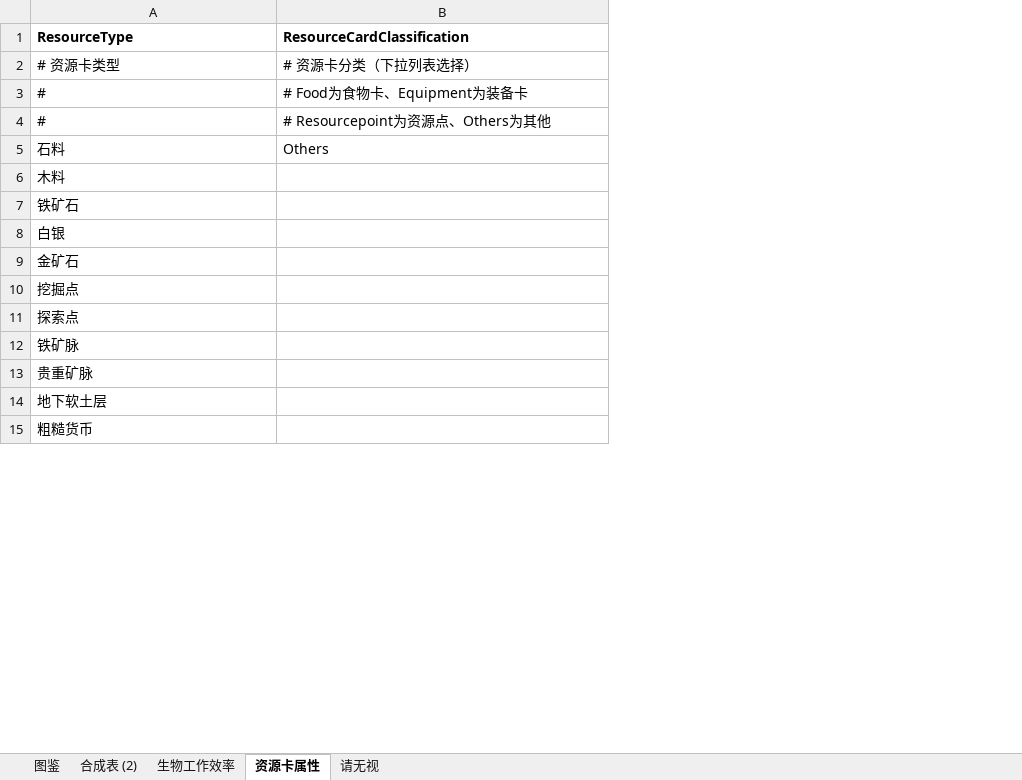
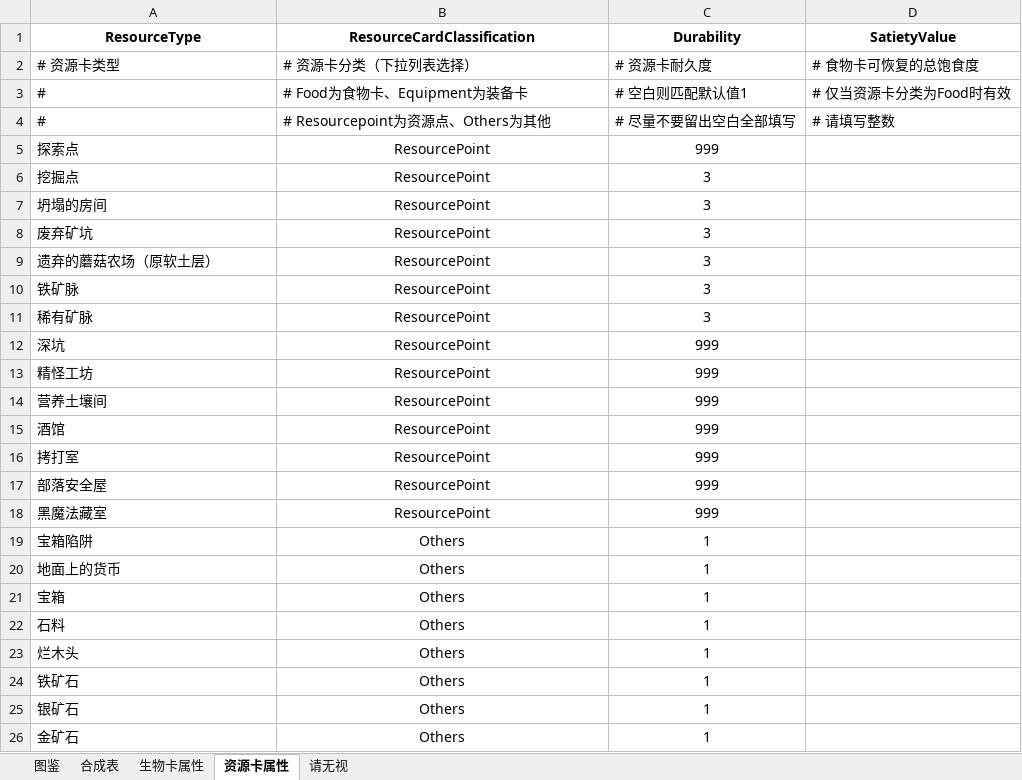
Before and after one commit to ranshaobaichi/Card, an Excel workbook: Assets/DataBase/Data/DataSet.xlsx, sheet 资源卡属性, drawn as a sheet; only a part is shown; values as stored, in another font and other column widths than the file's, no borders; removed rows and columns are numbered as before the commit, all else as after; the diff covers the shown part only; the diff names each change by its address in the sheet, - before the commit and + after, or states it on an @@ line.

```diff
--- a/Assets/DataBase/Data/DataSet.xlsx (sheet 资源卡属性)
+++ b/Assets/DataBase/Data/DataSet.xlsx (sheet 资源卡属性)
-sheet tab: 合成表 (2)
+sheet tab: 合成表
-sheet tab: 生物工作效率
+sheet tab: 生物卡属性
+column C (Durability), rows 2-4: # 资源卡耐久度 | # 空白则匹配默认值1 | # 尽量不要留出空白全部填写; row 22: 1; row 24: 1; row 26: 1
+column D (SatietyValue), rows 2-4: # 食物卡可恢复的总饱食度 | # 仅当资源卡分类为Food时有效 | # 请填写整数
-A1:B1 alignment: left
+A1:B1 alignment: center
+row 5: 探索点 | ResourcePoint | 999
+row 6: 挖掘点 | ResourcePoint | 3
+row 7: 坍塌的房间 | ResourcePoint | 3
+row 8: 废弃矿坑 | ResourcePoint | 3
+row 9: 遗弃的蘑菇农场（原软土层） | ResourcePoint | 3
+row 10: 铁矿脉 | ResourcePoint | 3
+row 11: 稀有矿脉 | ResourcePoint | 3
+row 12: 深坑 | ResourcePoint | 999
+row 13: 精怪工坊 | ResourcePoint | 999
+row 14: 营养土壤间 | ResourcePoint | 999
+row 15: 酒馆 | ResourcePoint | 999
+row 16: 拷打室 | ResourcePoint | 999
+row 17: 部落安全屋 | ResourcePoint | 999
+row 18: 黑魔法藏室 | ResourcePoint | 999
+row 19: 宝箱陷阱 | Others | 1
+row 20: 地面上的货币 | Others | 1
+row 21: 宝箱 | Others | 1
-B22 alignment: left
+B22 alignment: center
-row 6: 木料
+row 23: 烂木头 | Others | 1
-B24 (ResourceCardClassification): (empty)
+B24 (ResourceCardClassification): Others
-row 8: 白银
+row 25: 银矿石 | Others | 1
-B26 (ResourceCardClassification): (empty)
+B26 (ResourceCardClassification): Others
-row 10: 挖掘点
-row 11: 探索点
-row 12: 铁矿脉
-row 13: 贵重矿脉
-row 14: 地下软土层
-row 15: 粗糙货币
```
Also changed, not shown: 9 added rows, 38 removed rows, 3 edited cells and cell formats elsewhere in this sheet, sheet 图鉴, sheet 合成表, 53 other files.
